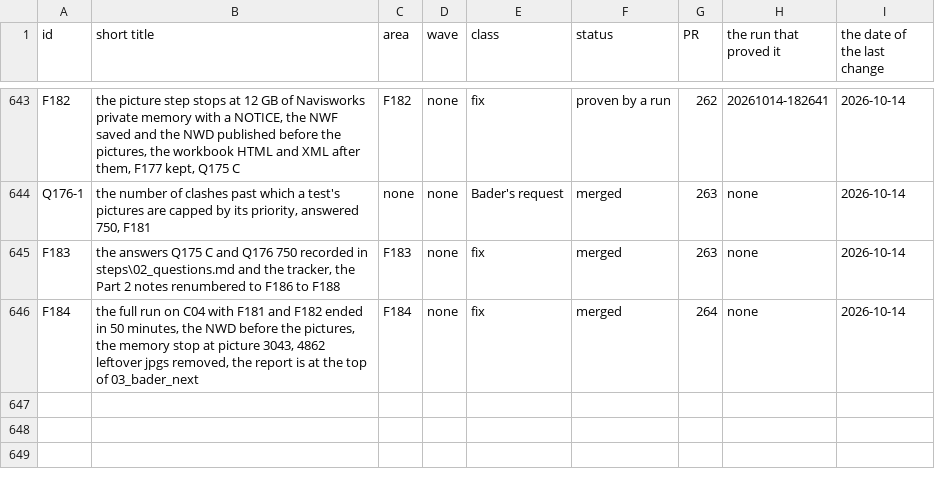
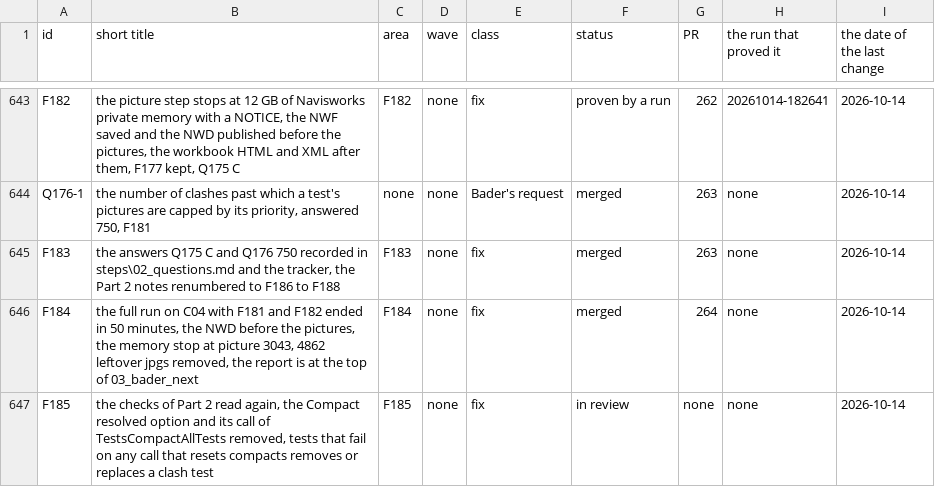
Before and after one commit to baderrahal/PAR_NWC-Federator-V2, a CSV file: steps/tracker.csv, drawn as a sheet; only a part is shown, gaps mark what is left out.

Commit message:
F185: the checks of Part 2, the Compact resolved option removed

```diff
--- a/steps/tracker.csv
+++ b/steps/tracker.csv
@@ -646 +646,2 @@ F183,"the answers Q175 C and Q176 750 recorded in steps\02_questions.md and the
 F184,"the full run on C04 with F181 and F182 ended in 50 minutes, the NWD before the pictures, the memory stop at picture 3043, 4862 leftover jpgs removed, the report is at the top of 03_bader_next",F184,none,fix,merged,264,none,2026-10-14
+F185,"the checks of Part 2 read again, the Compact resolved option and its call of TestsCompactAllTests removed, tests that fail on any call that resets compacts removes or replaces a clash test",F185,none,fix,in review,none,none,2026-10-14
```
Also changed, not shown: 14 other files.
